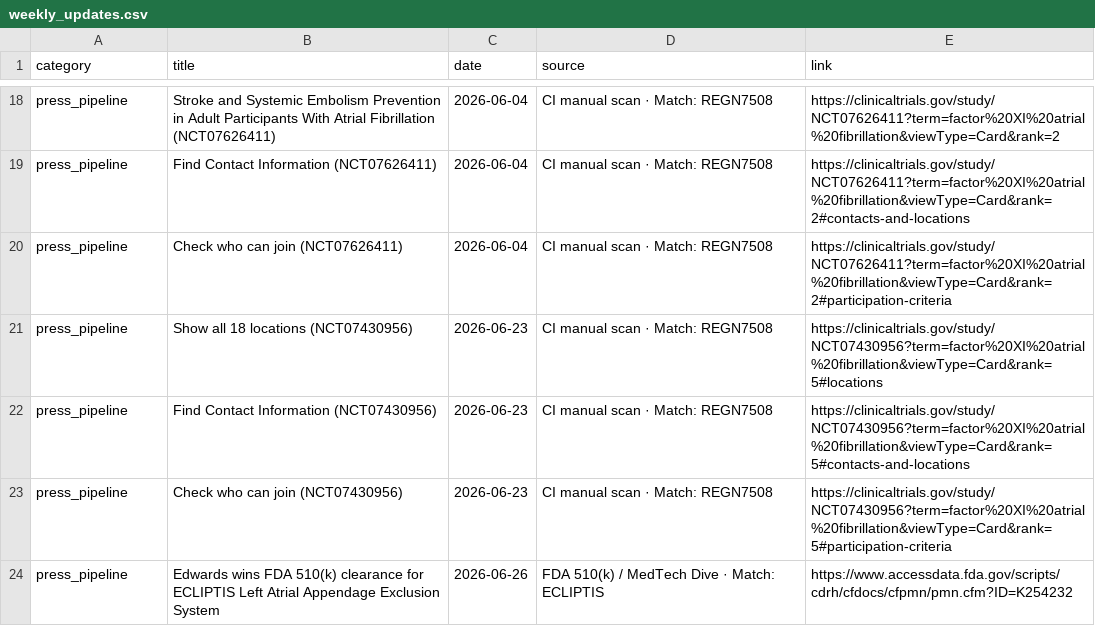
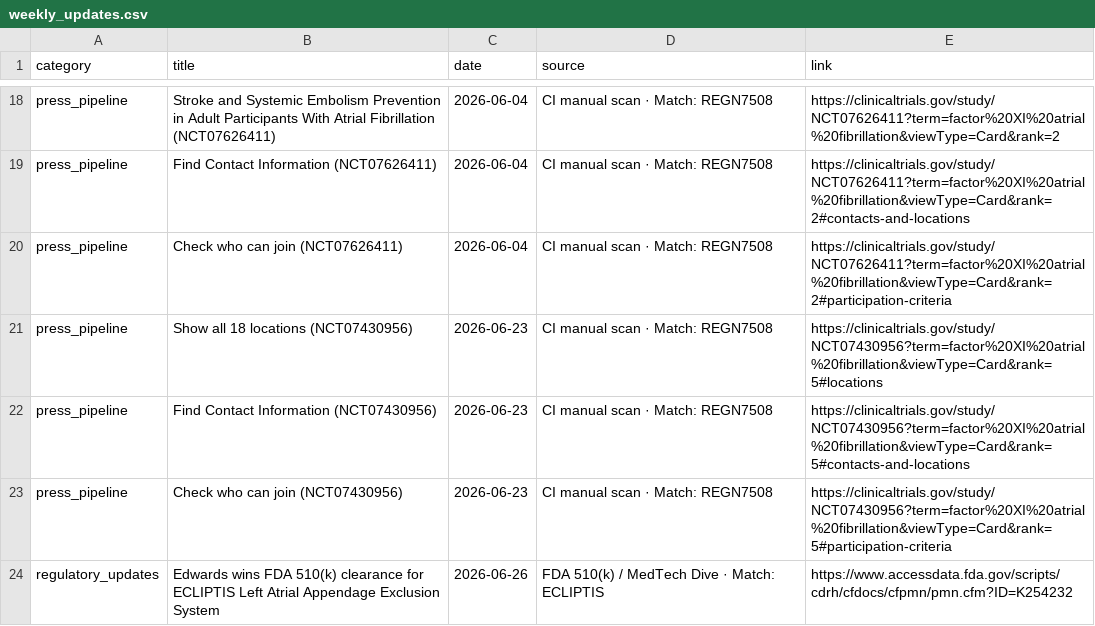
Before and after one commit to rubioisabel134-ai/Afib-dashboard, a CSV file: data/weekly_updates.csv, drawn as a sheet; only a part is shown, gaps mark what is left out.

Commit message:
Improve weekly regulatory intel grouping

```diff
--- a/data/weekly_updates.csv
+++ b/data/weekly_updates.csv
@@ -23,2 +23,2 @@ press_pipeline,Find Contact Information (NCT07430956),2026-06-23,CI manual scan
 press_pipeline,Check who can join (NCT07430956),2026-06-23,CI manual scan · Match: REGN7508,https://clinicaltrials.gov/study/NCT07430956?term=factor%20XI%20atrial%20fibrillation&viewType=Card&rank=5#participation-criteria
-press_pipeline,Edwards wins FDA 510(k) clearance for ECLIPTIS Left Atrial Appendage Exclusion System,2026-06-26,FDA 510(k) / MedTech Dive · Match: ECLIPTIS,https://www.accessdata.fda.gov/scripts/cdrh/cfdocs/cfpmn/pmn.cfm?ID=K254232
+regulatory_updates,Edwards wins FDA 510(k) clearance for ECLIPTIS Left Atrial Appendage Exclusion System,2026-06-26,FDA 510(k) / MedTech Dive · Match: ECLIPTIS,https://www.accessdata.fda.gov/scripts/cdrh/cfdocs/cfpmn/pmn.cfm?ID=K254232
```
Also changed, not shown: 6 other files.
